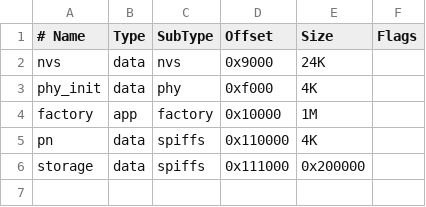
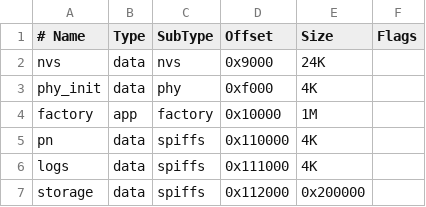
Before and after one commit to ribeiro-gabriela/pes4-best-tcc, a CSV file: firmware/partitions.csv, drawn as a sheet.

```diff
--- a/firmware/partitions.csv
+++ b/firmware/partitions.csv
@@ -5,2 +5,3 @@ factory,app,factory,0x10000,1M,
 pn,data,spiffs,0x110000,4K,
-storage,data,spiffs,0x111000,0x200000,
+logs,data,spiffs,0x111000,4K,
+storage,data,spiffs,0x112000,0x200000,
```
Also changed, not shown: 15 other files.
